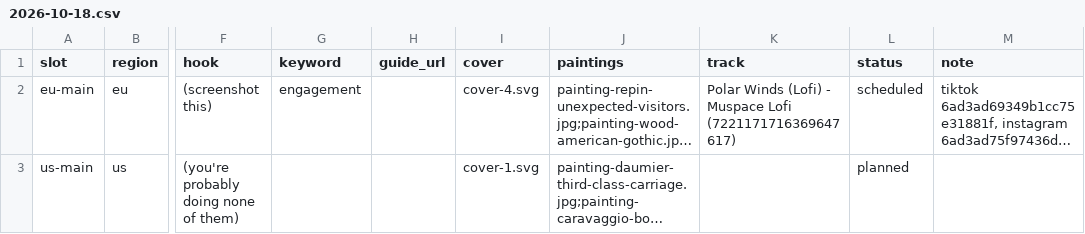
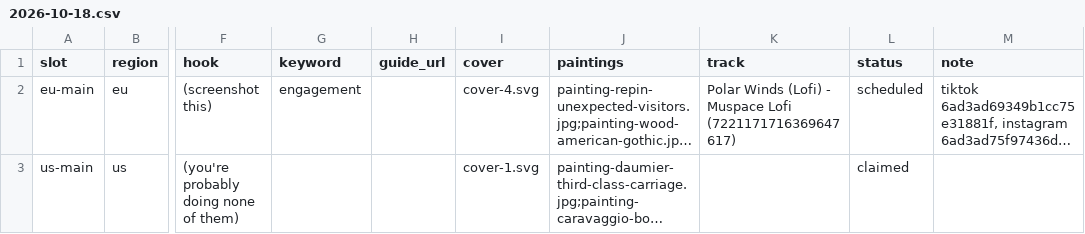
Before and after one commit to MinuraKariyawasam/social-imgs, a CSV file: plans/2026-10-18.csv, drawn as a sheet; only a part is shown, gaps mark what is left out; long unchanged cells end in …; the diff names each change by its address in the sheet, - before the commit and + after, or states it on an @@ line.

Commit message:
plan 2026-10-18: us-main claimed

```diff
--- a/plans/2026-10-18.csv
+++ b/plans/2026-10-18.csv
-L3 (status): planned
+L3 (status): claimed
```
